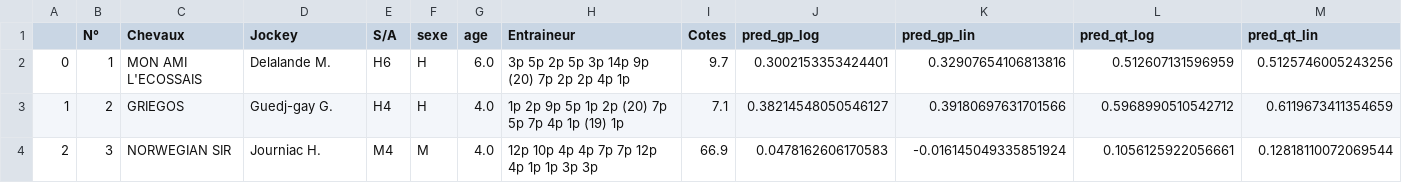
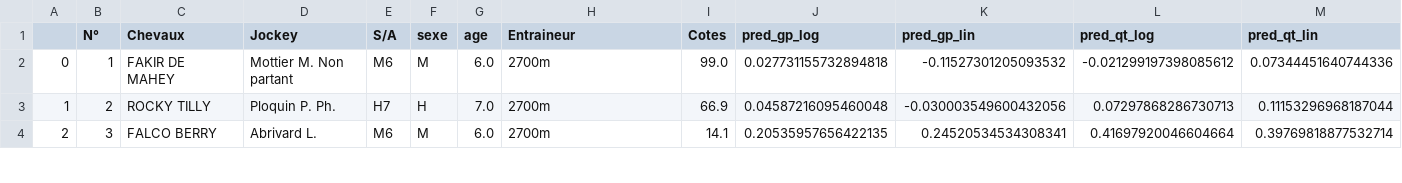
Before and after one commit to BastienChicot/NBApp_streamlit, a CSV file: data/quinte.csv, drawn as a sheet; only a part is shown; the diff covers the shown part only.

```diff
--- a/data/quinte.csv
+++ b/data/quinte.csv
@@ -1,4 +1,4 @@
 ;N°; Chevaux;Jockey;S/A;sexe;age;Entraineur;Cotes;pred_gp_log;pred_gp_lin;pred_qt_log;pred_qt_lin
-0;1;MON AMI L'ECOSSAIS;Delalande M.;H6;H;6.0;3p 5p 2p 5p 3p 14p 9p (20) 7p 2p 2p 4p 1p;9.7;0.3002153353424401;0.32907654106813816;0.512607131596959;0.5125746005243256
-1;2;GRIEGOS;Guedj-gay G.;H4;H;4.0;1p 2p 9p 5p 1p 2p (20) 7p 5p 7p 4p 1p (19) 1p;7.1;0.38214548050546127;0.39180697631701566;0.5968990510542712;0.6119673411354659
-2;3;NORWEGIAN SIR;Journiac H.;M4;M;4.0;12p 10p 4p 4p 7p 7p 12p 4p 1p 1p 3p 3p;66.9;0.0478162606170583;-0.016145049335851924;0.1056125922056661;0.12818110072069544
+0;1;FAKIR DE MAHEY;Mottier M. Non partant;M6;M;6.0;2700m;99.0;0.027731155732894818;-0.11527301205093532;-0.021299197398085612;0.07344451640744336
+1;2;ROCKY TILLY;Ploquin P. Ph.;H7;H;7.0;2700m;66.9;0.04587216095460048;-0.030003549600432056;0.07297868286730713;0.11153296968187044
+2;3;FALCO BERRY;Abrivard L.;M6;M;6.0;2700m;14.1;0.20535957656422135;0.24520534534308341;0.41697920046604664;0.39769818877532714
```
Also changed, not shown: 134 edited cells elsewhere in this file, Config/coachs.csv, Config/roster.csv, 17 other files.
